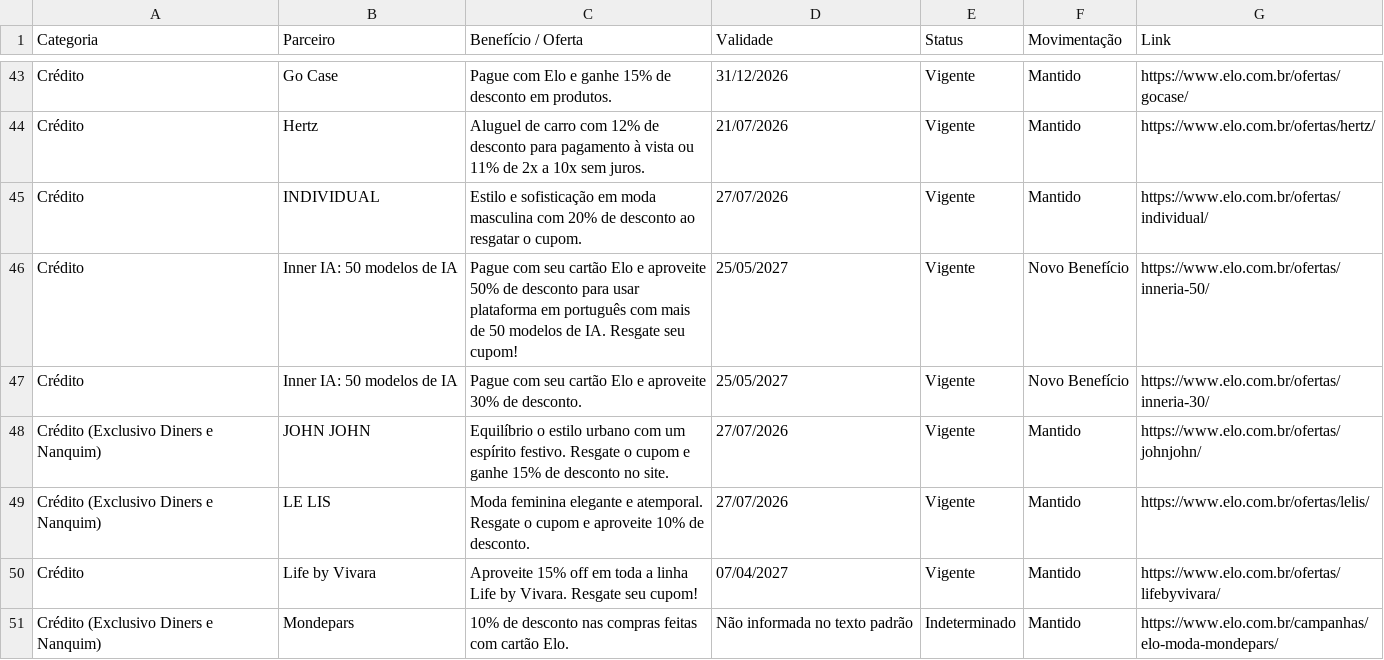
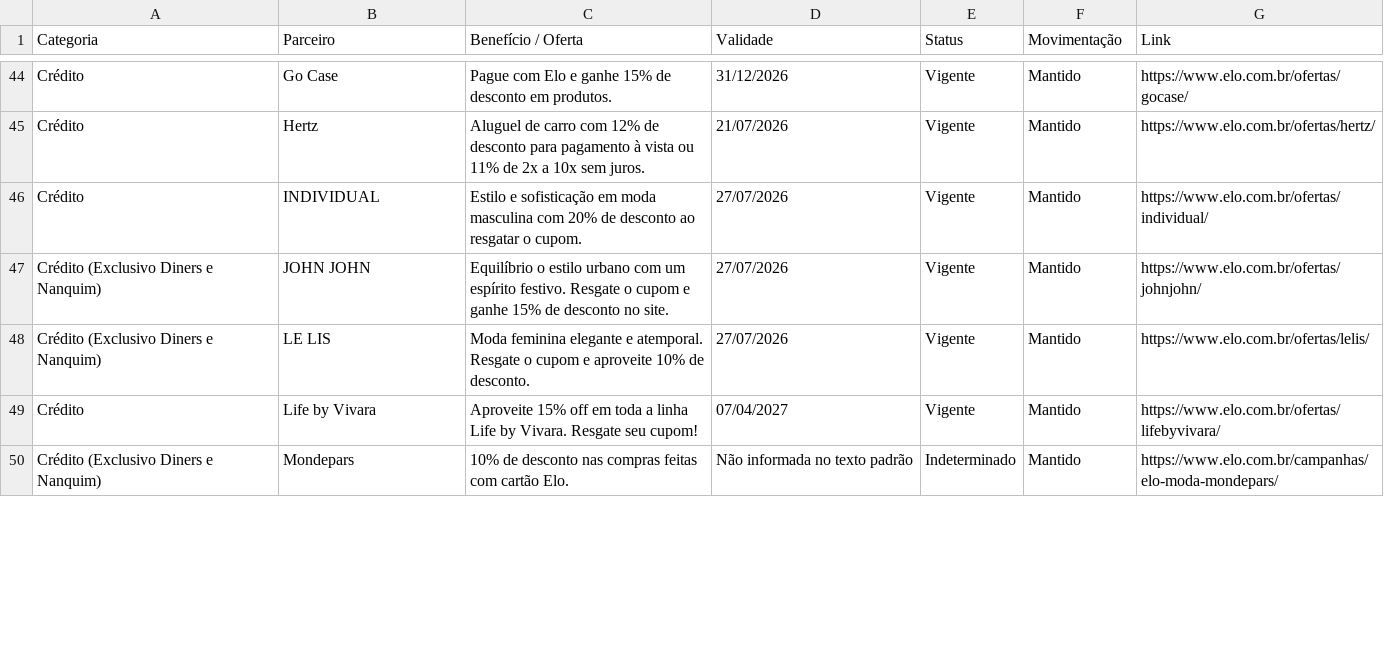
Before and after one commit to lucassantos-br/monitor-ofertas-elo, a CSV file: relatorio_elo_completo.csv, drawn as a sheet; only a part is shown, gaps mark what is left out; removed rows and columns are numbered as before the commit, all else as after; the diff covers the shown part only; the diff names each change by its address in the sheet, - before the commit and + after, or states it on an @@ line.

```diff
--- a/relatorio_elo_completo.csv
+++ b/relatorio_elo_completo.csv
-row 46: Crédito | Inner IA: 50 modelos de IA | Pague com seu cartão Elo e aproveite 50% de desconto para usar plataforma em português com mais de 50 modelos de IA. Resgate seu cupom! | 25/05/2027 | Vigente | Novo Benefício | https://www.elo.com.br/ofertas/inneria-50/
-row 47: Crédito | Inner IA: 50 modelos de IA | Pague com seu cartão Elo e aproveite 30% de desconto. | 25/05/2027 | Vigente | Novo Benefício | https://www.elo.com.br/ofertas/inneria-30/
```
Also changed, not shown: 1 added row, 2 moved rows and 6 edited cells elsewhere in this file.
